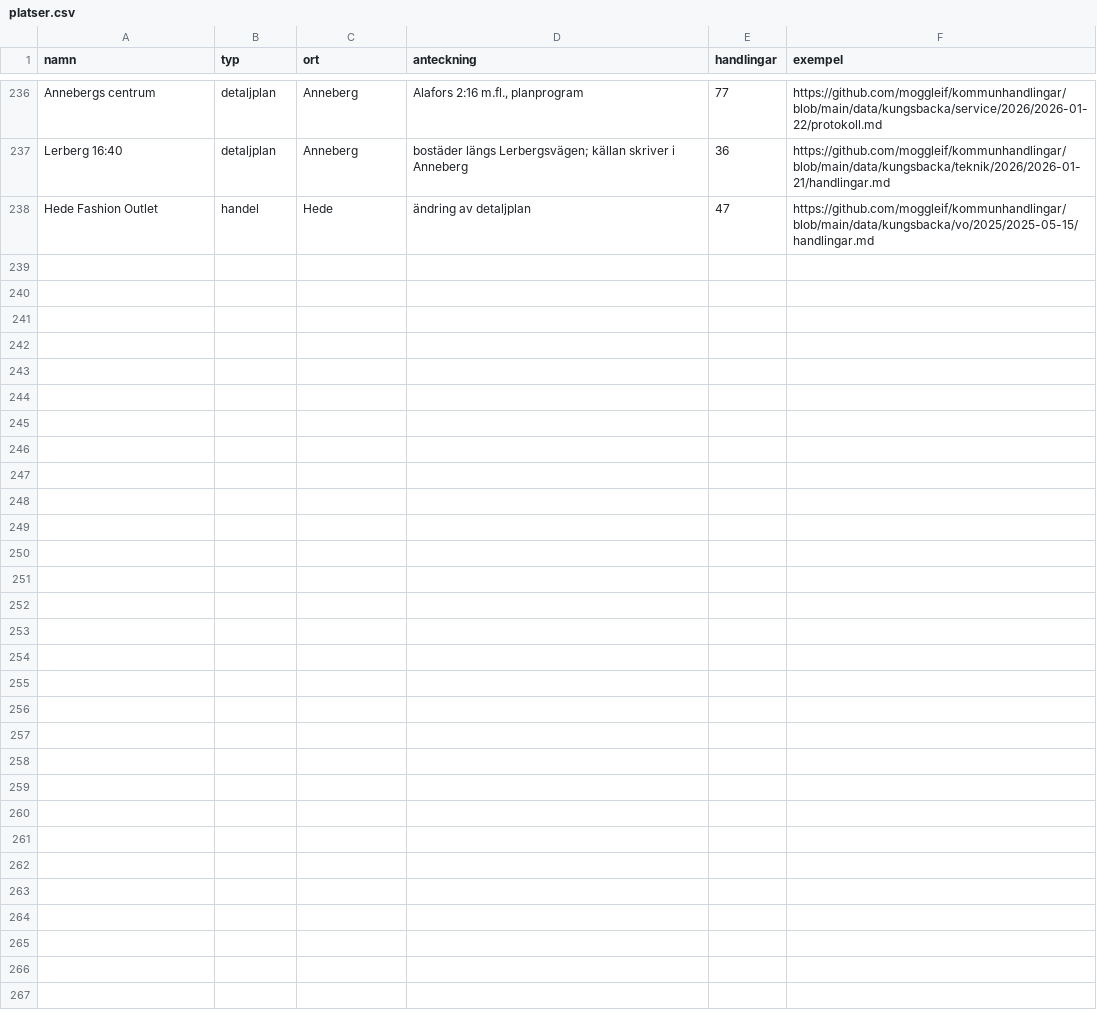
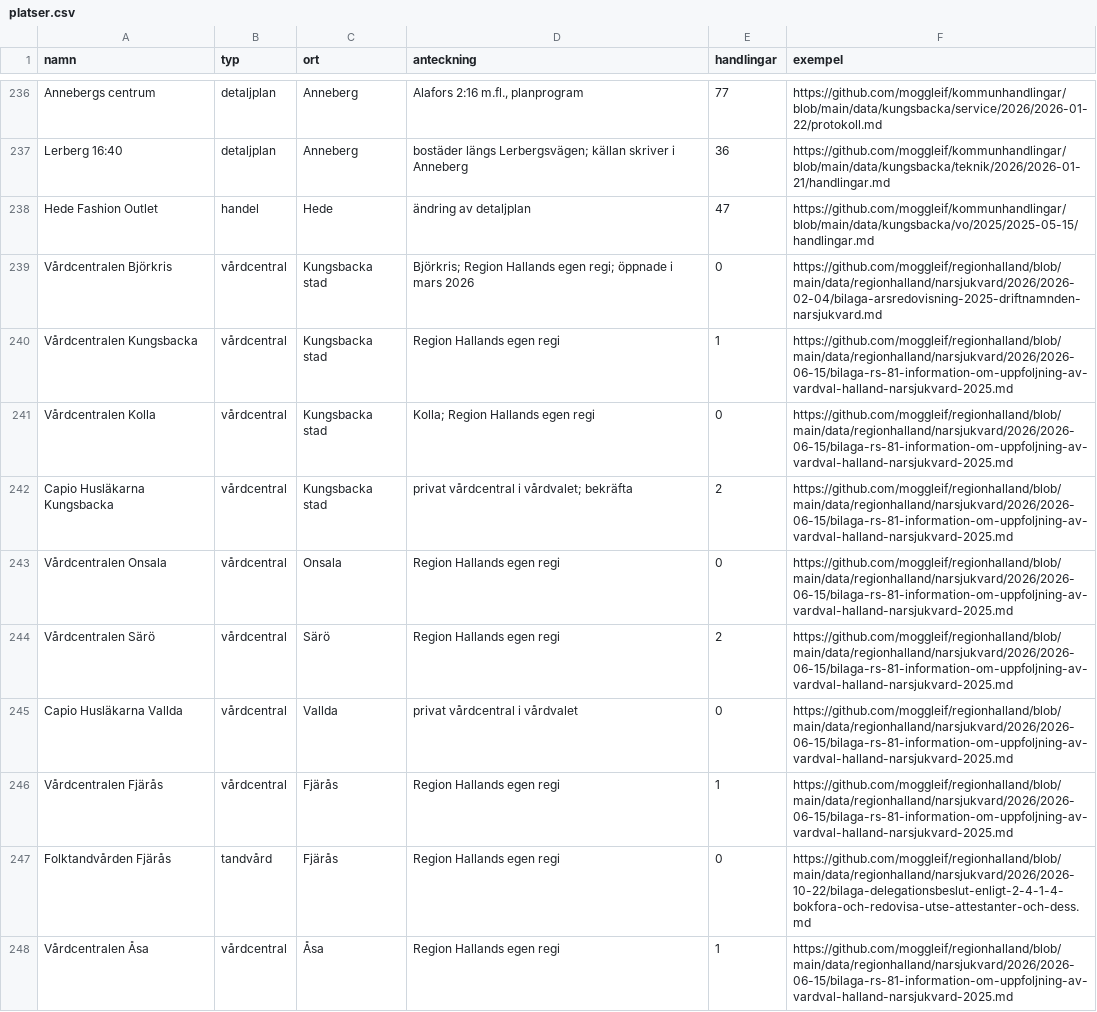
Before and after one commit to moggleif/giffa, a CSV file: platser.csv, drawn as a sheet; only a part is shown, gaps mark what is left out.

```diff
--- a/platser.csv
+++ b/platser.csv
@@ -238 +238,11 @@ Lerberg 16:40,detaljplan,Anneberg,bostäder längs Lerbergsvägen; källan skriv
 Hede Fashion Outlet,handel,Hede,ändring av detaljplan,47,https://github.com/moggleif/kommunhandlingar/blob/main/data/kungsbacka/vo/2025/2025-05-15/handlingar.md
+Vårdcentralen Björkris,vårdcentral,Kungsbacka stad,Björkris; Region Hallands egen regi; öppnade i mars 2026,0,https://github.com/moggleif/regionhalland/blob/main/data/regionhalland/narsjukvard/2026/2026-02-04/bilaga-arsredovisning-2025-driftnamnden-narsjukvard.md
+Vårdcentralen Kungsbacka,vårdcentral,Kungsbacka stad,Region Hallands egen regi,1,https://github.com/moggleif/regionhalland/blob/main/data/regionhalland/narsjukvard/2026/2026-06-15/bilaga-rs-81-information-om-uppfoljning-av-vardval-halland-narsjukvard-2025.md
+Vårdcentralen Kolla,vårdcentral,Kungsbacka stad,Kolla; Region Hallands egen regi,0,https://github.com/moggleif/regionhalland/blob/main/data/regionhalland/narsjukvard/2026/2026-06-15/bilaga-rs-81-information-om-uppfoljning-av-vardval-halland-narsjukvard-2025.md
+Capio Husläkarna Kungsbacka,vårdcentral,Kungsbacka stad,privat vårdcentral i vårdvalet; bekräfta,2,https://github.com/moggleif/regionhalland/blob/main/data/regionhalland/narsjukvard/2026/2026-06-15/bilaga-rs-81-information-om-uppfoljning-av-vardval-halland-narsjukvard-2025.md
+Vårdcentralen Onsala,vårdcentral,Onsala,Region Hallands egen regi,0,https://github.com/moggleif/regionhalland/blob/main/data/regionhalland/narsjukvard/2026/2026-06-15/bilaga-rs-81-information-om-uppfoljning-av-vardval-halland-narsjukvard-2025.md
+Vårdcentralen Särö,vårdcentral,Särö,Region Hallands egen regi,2,https://github.com/moggleif/regionhalland/blob/main/data/regionhalland/narsjukvard/2026/2026-06-15/bilaga-rs-81-information-om-uppfoljning-av-vardval-halland-narsjukvard-2025.md
+Capio Husläkarna Vallda,vårdcentral,Vallda,privat vårdcentral i vårdvalet,0,https://github.com/moggleif/regionhalland/blob/main/data/regionhalland/narsjukvard/2026/2026-06-15/bilaga-rs-81-information-om-uppfoljning-av-vardval-halland-narsjukvard-2025.md
+Vårdcentralen Fjärås,vårdcentral,Fjärås,Region Hallands egen regi,1,https://github.com/moggleif/regionhalland/blob/main/data/regionhalland/narsjukvard/2026/2026-06-15/bilaga-rs-81-information-om-uppfoljning-av-vardval-halland-narsjukvard-2025.md
+Folktandvården Fjärås,tandvård,Fjärås,Region Hallands egen regi,0,https://github.com/moggleif/regionhalland/blob/main/data/regionhalland/narsjukvard/2026/2026-10-22/bilaga-delegationsbeslut-enligt-2-4-1-4-bokfora-och-redovisa-utse-attestanter-och-dess.md
+Vårdcentralen Åsa,vårdcentral,Åsa,Region Hallands egen regi,1,https://github.com/moggleif/regionhalland/blob/main/data/regionhalland/narsjukvard/2026/2026-06-15/bilaga-rs-81-information-om-uppfoljning-av-vardval-halland-narsjukvard-2025.md
```
Also changed, not shown: 16 other files.
